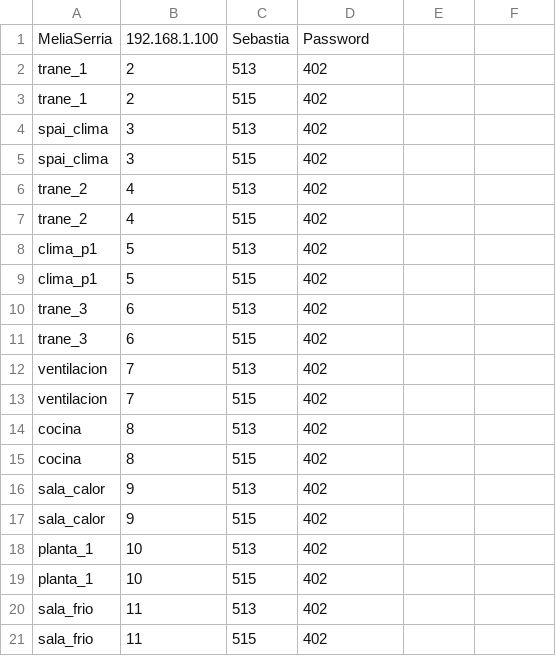
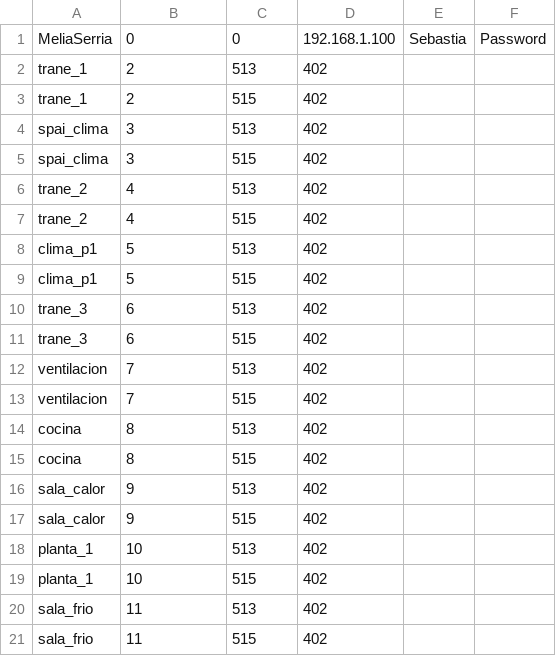
Before and after one commit to wisestate/dataloggers, a CSV file: config2.csv, drawn as a sheet.

Commit message:
v0.0.4 Added different types of values

```diff
--- a/config2.csv
+++ b/config2.csv
@@ -1,2 +1,2 @@
-"MeliaSerria","192.168.1.100","Sebastia","Password"
+"MeliaSerria",0,0,"192.168.1.100","Sebastia","Password"
 "trane_1",2,513,402
```
Also changed, not shown: 2 other files.
